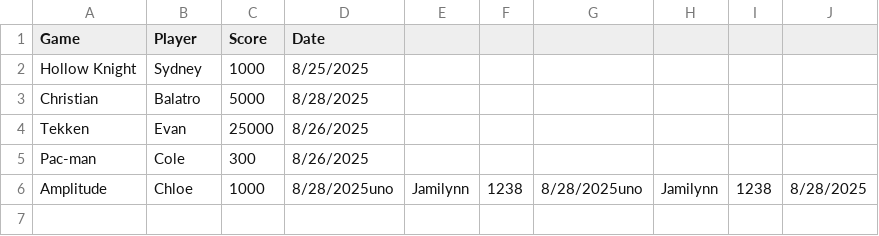
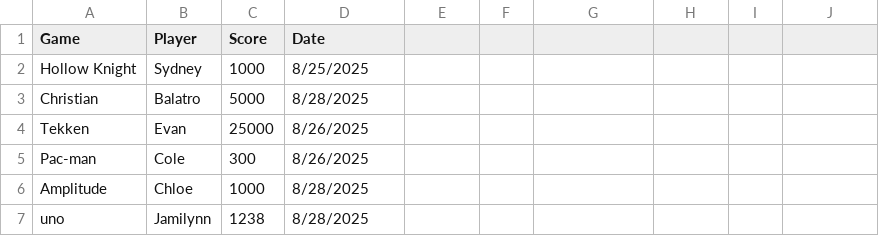
Before and after one commit to evansta841/Group-Project, a CSV file: group prject (1) (2).csv, drawn as a sheet.

Commit message:
Update group prject (1) (2).csv

```diff
--- a/group prject (1) (2).csv
+++ b/group prject (1) (2).csv
@@ -5,2 +5,3 @@ Tekken,Evan,25000,8/26/2025
 Pac-man,Cole,300,8/26/2025
-Amplitude,Chloe,1000,8/28/2025uno,Jamilynn,1238,8/28/2025uno,Jamilynn,1238,8/28/2025
+Amplitude,Chloe,1000,8/28/2025
+uno,Jamilynn,1238,8/28/2025
```
